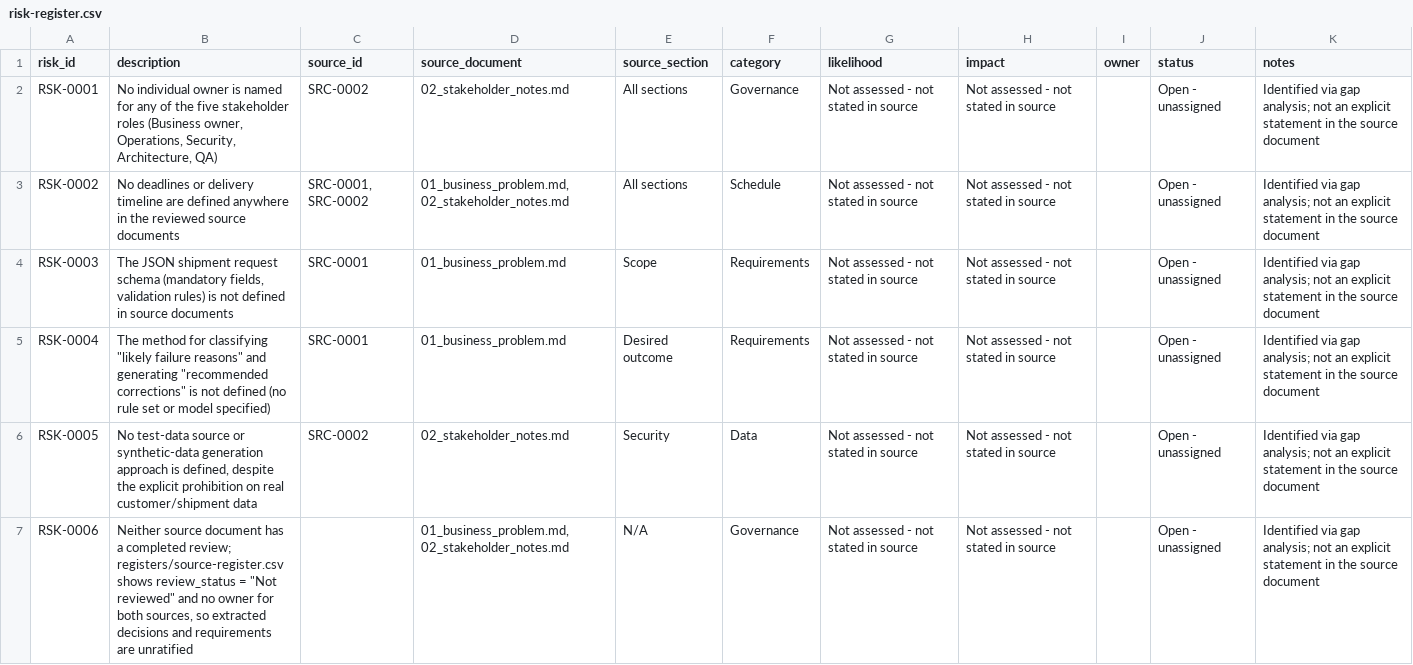
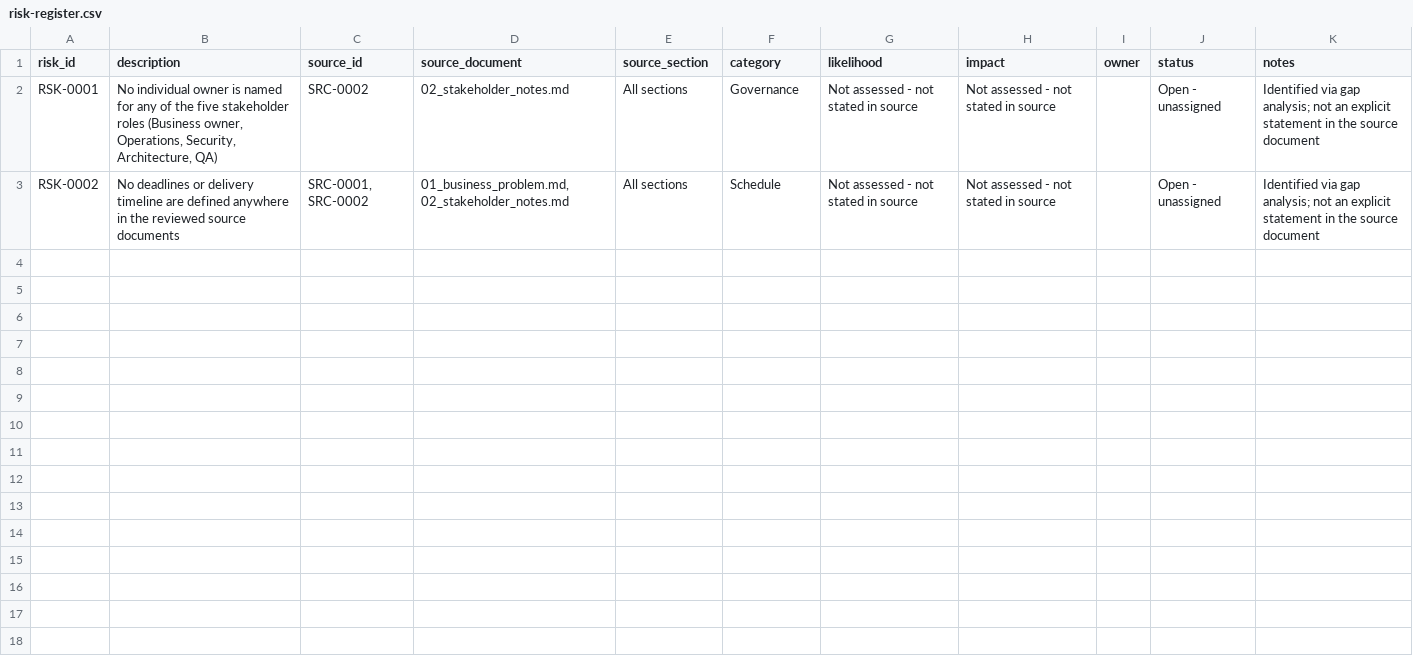
Before and after one commit to Hanish79/heartbeat-agent-platform, a CSV file: registers/risk-register.csv, drawn as a sheet.

```diff
--- a/registers/risk-register.csv
+++ b/registers/risk-register.csv
@@ -3,5 +3 @@ RSK-0001,"No individual owner is named for any of the five stakeholder roles (Bu
 RSK-0002,No deadlines or delivery timeline are defined anywhere in the reviewed source documents,"SRC-0001, SRC-0002","01_business_problem.md, 02_stakeholder_notes.md",All sections,Schedule,Not assessed - not stated in source,Not assessed - not stated in source,,Open - unassigned,Identified via gap analysis; not an explicit statement in the source document
-RSK-0003,"The JSON shipment request schema (mandatory fields, validation rules) is not defined in source documents",SRC-0001,01_business_problem.md,Scope,Requirements,Not assessed - not stated in source,Not assessed - not stated in source,,Open - unassigned,Identified via gap analysis; not an explicit statement in the source document
-RSK-0004,"The method for classifying ""likely failure reasons"" and generating ""recommended corrections"" is not defined (no rule set or model specified)",SRC-0001,01_business_problem.md,Desired outcome,Requirements,Not assessed - not stated in source,Not assessed - not stated in source,,Open - unassigned,Identified via gap analysis; not an explicit statement in the source document
-RSK-0005,"No test-data source or synthetic-data generation approach is defined, despite the explicit prohibition on real customer/shipment data",SRC-0002,02_stakeholder_notes.md,Security,Data,Not assessed - not stated in source,Not assessed - not stated in source,,Open - unassigned,Identified via gap analysis; not an explicit statement in the source document
-RSK-0006,"Neither source document has a completed review; registers/source-register.csv shows review_status = ""Not reviewed"" and no owner for both sources, so extracted decisions and requirements are unratified",,"01_business_problem.md, 02_stakeholder_notes.md",N/A,Governance,Not assessed - not stated in source,Not assessed - not stated in source,,Open - unassigned,Identified via gap analysis; not an explicit statement in the source document
```
Also changed, not shown: 4 other files.
